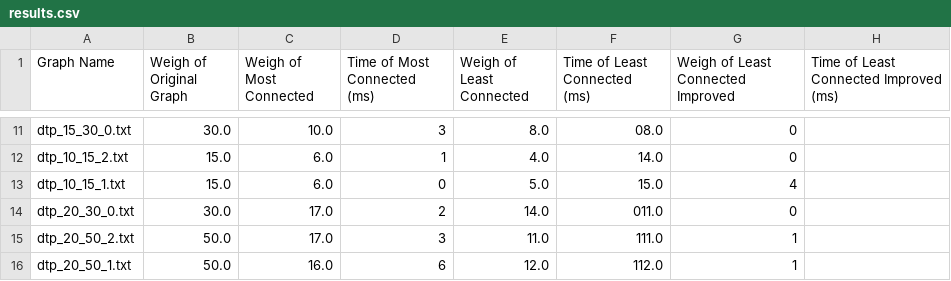
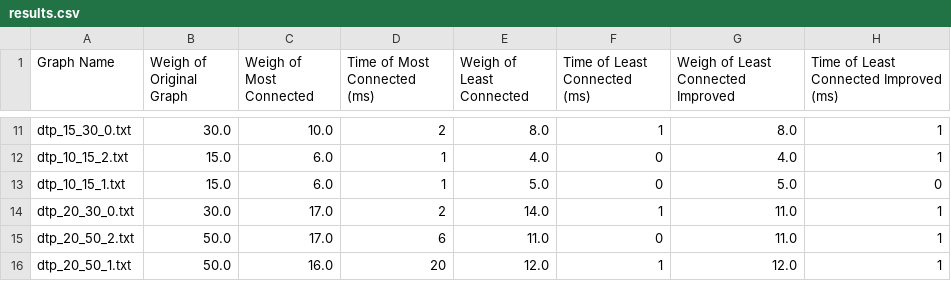
Before and after one commit to alxhotel/graphwork, a CSV file: results.csv, drawn as a sheet; only a part is shown, gaps mark what is left out; the diff covers the shown part only; the diff names each change by its address in the sheet, - before the commit and + after, or states it on an @@ line.

```diff
--- a/results.csv
+++ b/results.csv
-D11 (Time of Most Connected (ms)): 3
+D11 (Time of Most Connected (ms)): 2
-F11 (Time of Least Connected (ms)): 08.0
+F11 (Time of Least Connected (ms)): 1
-G11: 0
+G11: 8.0
-H11:H12: (empty)
+H11:H12: 1
-F12 (Time of Least Connected (ms)): 14.0
+F12 (Time of Least Connected (ms)): 0
-G12: 0
+G12: 4.0
-D13 (Time of Most Connected (ms)): 0
+D13 (Time of Most Connected (ms)): 1
-F13 (Time of Least Connected (ms)): 15.0
+F13 (Time of Least Connected (ms)): 0
-G13: 4
+G13: 5.0
-H13: (empty)
+H13: 0
-F14 (Time of Least Connected (ms)): 011.0
+F14 (Time of Least Connected (ms)): 1
-G14: 0
+G14: 11.0
-H14:H16: (empty)
+H14:H16: 1
-D15 (Time of Most Connected (ms)): 3
+D15 (Time of Most Connected (ms)): 6
-F15 (Time of Least Connected (ms)): 111.0
+F15 (Time of Least Connected (ms)): 0
-G15: 1
+G15: 11.0
-D16 (Time of Most Connected (ms)): 6
+D16 (Time of Most Connected (ms)): 20
-F16 (Time of Least Connected (ms)): 112.0
+F16 (Time of Least Connected (ms)): 1
-G16: 1
+G16: 12.0
```
Also changed, not shown: 32 edited cells elsewhere in this file, 1 other file.
